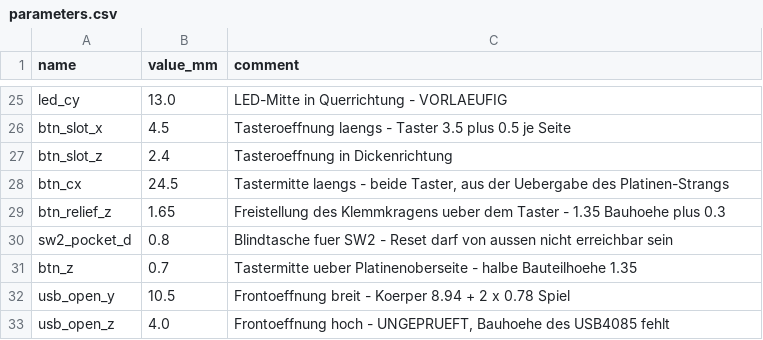
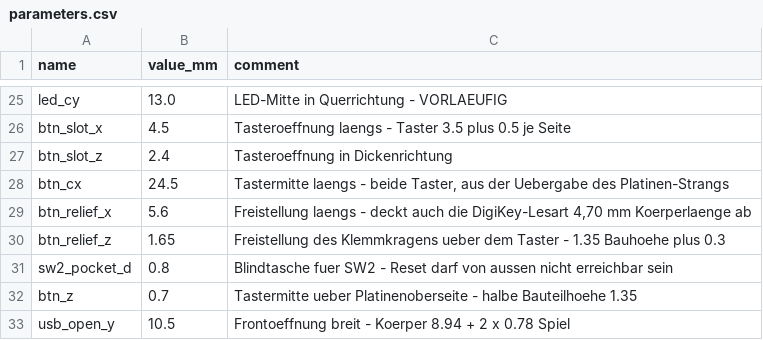
Before and after one commit to sorglos-it/opensecurekey, a CSV file: cad/parameters.csv, drawn as a sheet; only a part is shown, gaps mark what is left out; the shorter side is filled out with more unchanged rows.

```diff
--- a/cad/parameters.csv
+++ b/cad/parameters.csv
@@ -28,2 +28,3 @@ btn_slot_z;2.4;Tasteroeffnung in Dickenrichtung
 btn_cx;24.5;Tastermitte laengs - beide Taster, aus der Uebergabe des Platinen-Strangs
+btn_relief_x;5.6;Freistellung laengs - deckt auch die DigiKey-Lesart 4,70 mm Koerperlaenge ab
 btn_relief_z;1.65;Freistellung des Klemmkragens ueber dem Taster - 1.35 Bauhoehe plus 0.3
```
Also changed, not shown: 5 other files.
